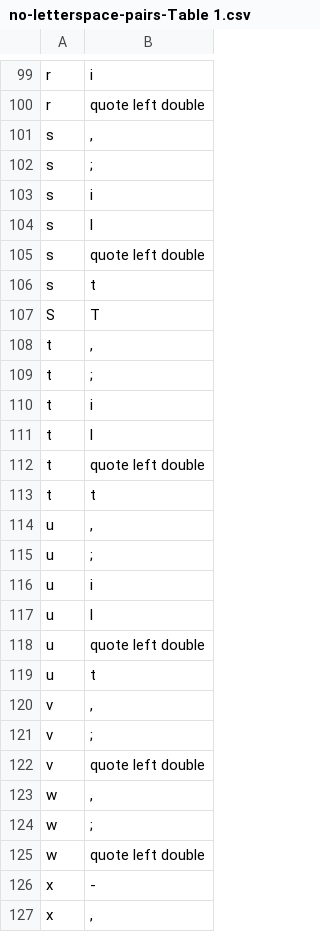
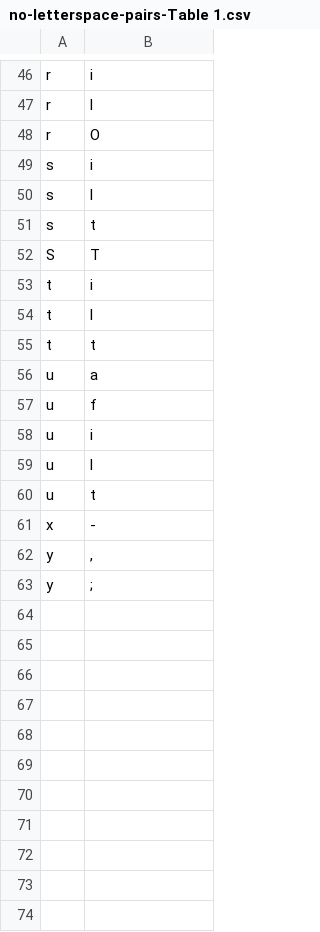
Before and after one commit to UnawareWolf/WordVirusWeb, a CSV file: src/main/resources/csv_letter_maps/no-letterspace-pairs-Table 1.csv, drawn as a sheet; only a part is shown, gaps mark what is left out; the shorter side is filled out with more unchanged rows; removed rows and columns are numbered as before the commit, all else as after; the diff covers the shown part only; the diff names each change by its address in the sheet, - before the commit and + after, or states it on an @@ line.

```diff
--- a/src/main/resources/csv_letter_maps/no-letterspace-pairs-Table 1.csv
+++ b/src/main/resources/csv_letter_maps/no-letterspace-pairs-Table 1.csv
-B47: quote left double
+B47: l
-row 101: s | ,
-row 102: s | ;
+row 48: r | O
-row 105: s | quote left double
-row 108: t | ,
-row 109: t | ;
-row 112: t | quote left double
-B56: ,
+B56: a
-B57: ;
+B57: f
-row 118: u | quote left double
-row 120: v | ,
-row 121: v | ;
-row 122: v | quote left double
-row 123: w | ,
-row 124: w | ;
-row 125: w | quote left double
-row 127: x | ,
```
Also changed, not shown: 3 added rows, 61 removed rows and 2 moved rows elsewhere in this file.
